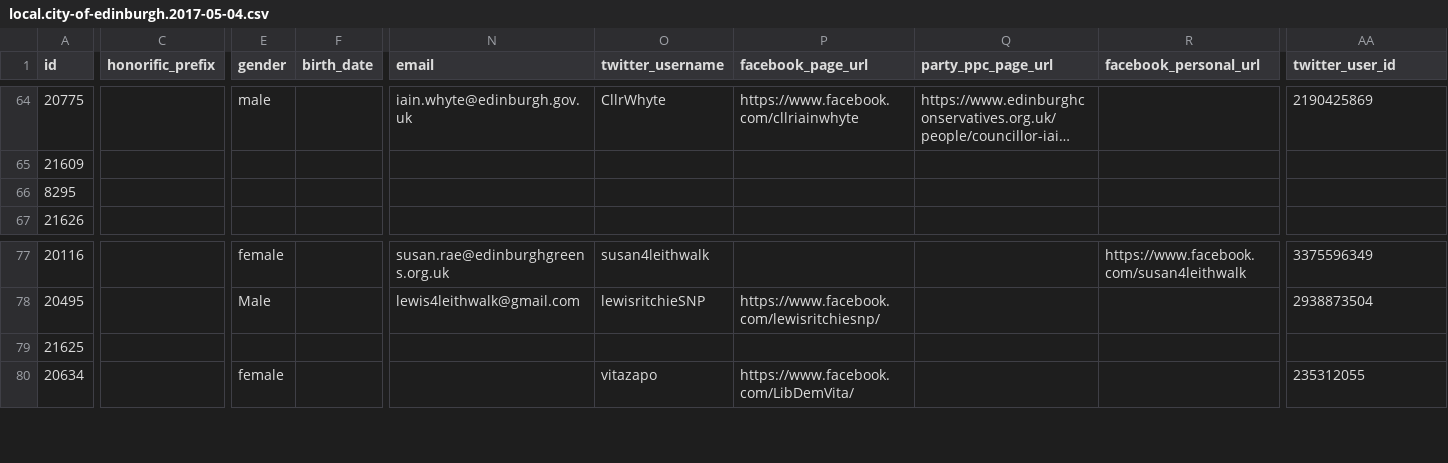
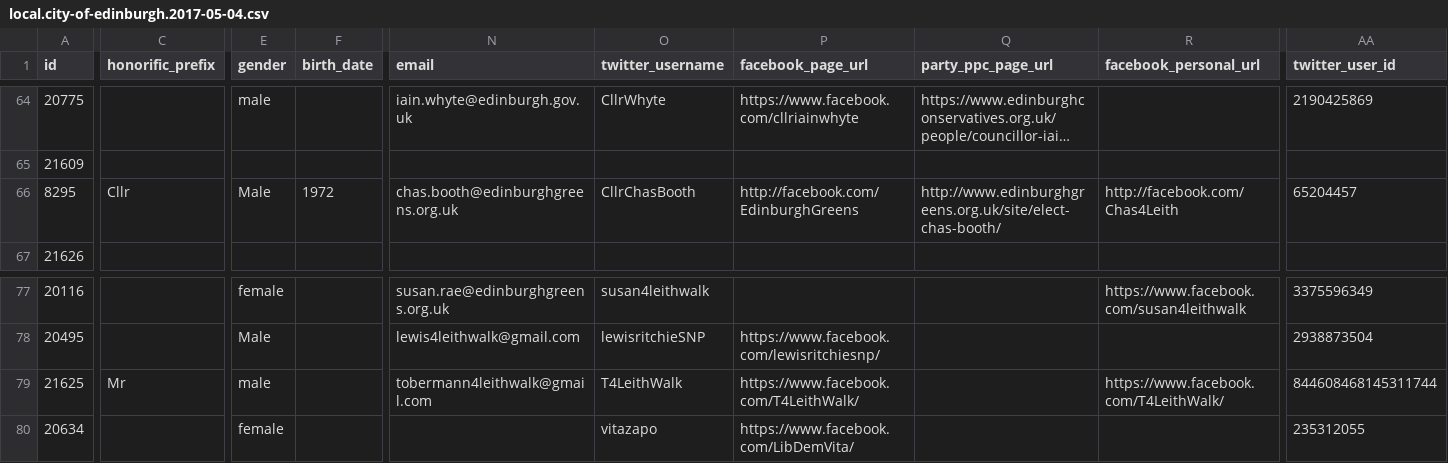
Before and after one commit to gerrymulvenna/council17, a CSV file: scripts/local.city-of-edinburgh.2017-05-04.csv, drawn as a sheet; only a part is shown, gaps mark what is left out; long unchanged cells end in …; the diff covers the shown part only; the diff names each change by its address in the sheet, - before the commit and + after, or states it on an @@ line.

Commit message:
Data updates from the CSVs Signed-off-by: Gerry Mulvenna <git@movingwifi.com>

```diff
--- a/scripts/local.city-of-edinburgh.2017-05-04.csv
+++ b/scripts/local.city-of-edinburgh.2017-05-04.csv
-C66 (honorific_prefix): (empty)
+C66 (honorific_prefix): Cllr
-E66 (gender): (empty)
+E66 (gender): Male
-F66 (birth_date): (empty)
+F66 (birth_date): 1972
-N66 (email): (empty)
+N66 (email): chas.booth@edinburghgreens.org.uk
-O66 (twitter_username): (empty)
+O66 (twitter_username): CllrChasBooth
-P66 (facebook_page_url): (empty)
+P66 (facebook_page_url): http://facebook.com/EdinburghGreens
-Q66 (party_ppc_page_url): (empty)
+Q66 (party_ppc_page_url): http://www.edinburghgreens.org.uk/site/elect-chas-booth/
-R66 (facebook_personal_url): (empty)
+R66 (facebook_personal_url): http://facebook.com/Chas4Leith
-AA66 (twitter_user_id): (empty)
+AA66 (twitter_user_id): 65204457
-C79 (honorific_prefix): (empty)
+C79 (honorific_prefix): Mr
-E79 (gender): (empty)
+E79 (gender): male
-N79 (email): (empty)
+N79 (email): tobermann4leithwalk@gmail.com
-O79 (twitter_username): (empty)
+O79 (twitter_username): T4LeithWalk
-P79 (facebook_page_url): (empty)
+P79 (facebook_page_url): https://www.facebook.com/T4LeithWalk/
-R79 (facebook_personal_url): (empty)
+R79 (facebook_personal_url): https://www.facebook.com/T4LeithWalk/
-AA79 (twitter_user_id): (empty)
+AA79 (twitter_user_id): 844608468145311744
```
Also changed, not shown: 1 edited cell elsewhere in this file, scripts/local.aberdeen-city.2017-05-04.csv, scripts/local.dundee-city.2017-05-04.csv, 11 other files.
